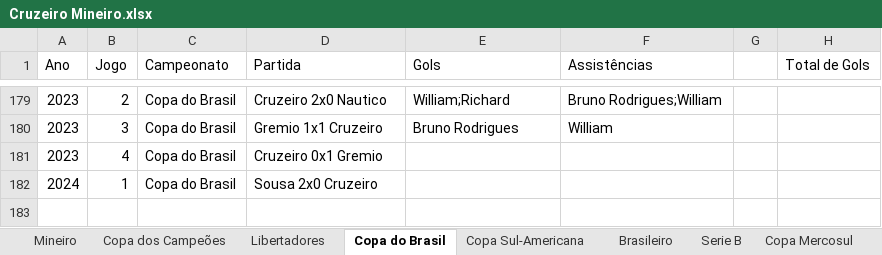
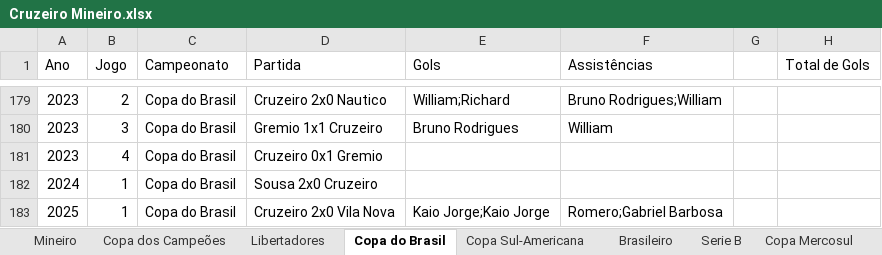
Before and after one commit to riulersilverio/cruzeirodata, an Excel workbook: Cruzeiro Mineiro.xlsx, sheet Copa do Brasil, drawn as a sheet; only a part is shown, gaps mark what is left out; values as stored, in another font and other column widths than the file's, no borders; the diff names each change by its address in the sheet, - before the commit and + after, or states it on an @@ line.

```diff
--- a/Cruzeiro Mineiro.xlsx (sheet Copa do Brasil)
+++ b/Cruzeiro Mineiro.xlsx (sheet Copa do Brasil)
+row 183: 2025 | 1 | Copa do Brasil | Cruzeiro 2x0 Vila Nova | Kaio Jorge;Kaio Jorge | Romero;Gabriel Barbosa
```
Also changed, not shown: sheet Mineiro.
